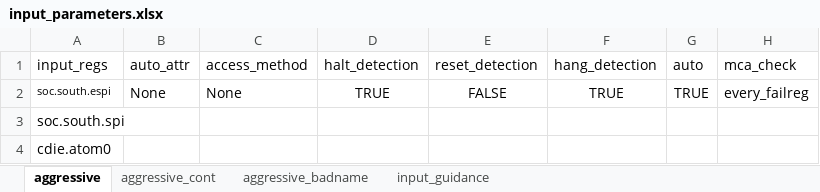
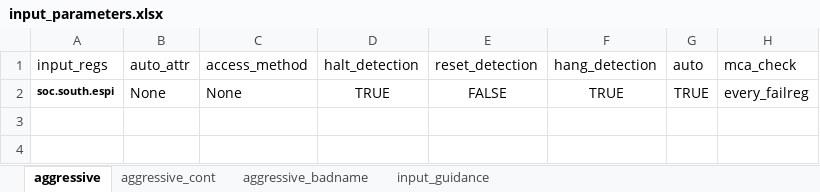
Before and after one commit to David-lck/AggressiVE, an Excel workbook: input_parameters.xlsx, sheet aggressive, drawn as a sheet; values as stored, in another font and other column widths than the file's, no borders; the diff names each change by its address in the sheet, - before the commit and + after, or states it on an @@ line.

```diff
--- a/input_parameters.xlsx (sheet aggressive)
+++ b/input_parameters.xlsx (sheet aggressive)
-A2 bold: off
+A2 bold: on
-row 3: soc.south.spi
-row 4: cdie.atom0
```
Also changed, not shown: sheet aggressive_cont, 6 other files.
